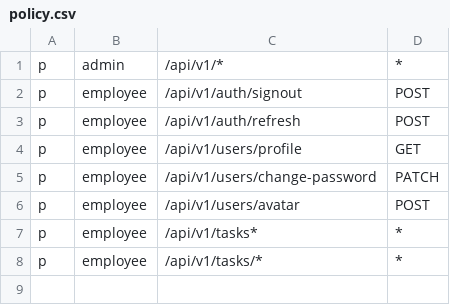
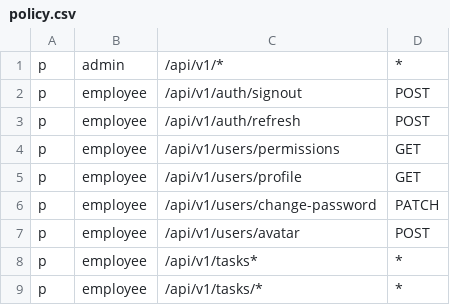
Before and after one commit to jandiralceu/taskify, a CSV file: backend/policy.csv, drawn as a sheet; the diff names each change by its address in the sheet, - before the commit and + after, or states it on an @@ line.

Commit message:
feat(backend): implement semantic user permissions endpoint using Casbin

```diff
--- a/backend/policy.csv
+++ b/backend/policy.csv
+row 4: p | employee | /api/v1/users/permissions | GET
```
Also changed, not shown: 4 other files.
